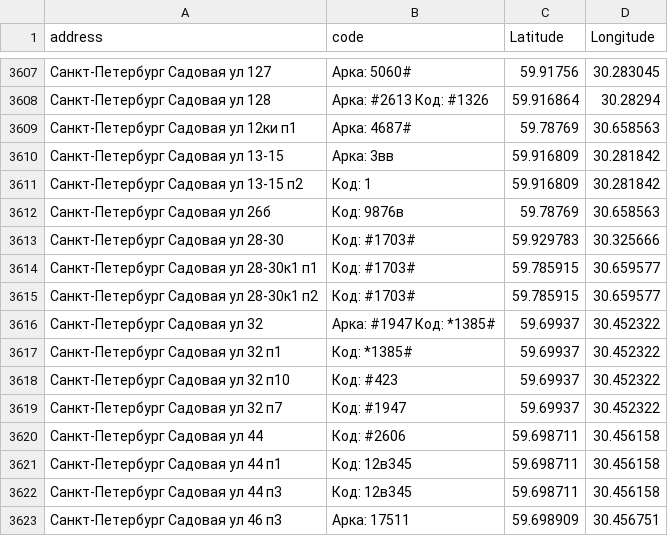
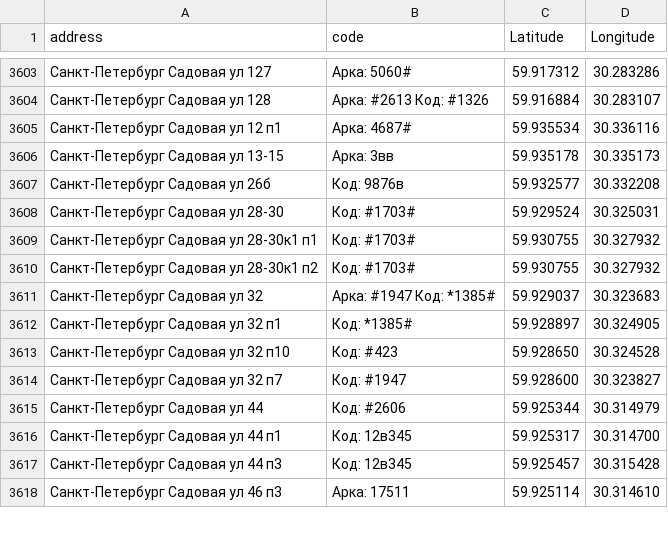
Before and after one commit to darktoolskr/codemap, a CSV file: addresses.csv, drawn as a sheet; only a part is shown, gaps mark what is left out; removed rows and columns are numbered as before the commit, all else as after; the diff covers the shown part only; the diff names each change by its address in the sheet, - before the commit and + after, or states it on an @@ line.

```diff
--- a/addresses.csv
+++ b/addresses.csv
-C3603 (Latitude): 59.91756
+C3603 (Latitude): 59.917312
-D3603 (Longitude): 30.283045
+D3603 (Longitude): 30.283286
-C3604 (Latitude): 59.916864
+C3604 (Latitude): 59.916884
-D3604 (Longitude): 30.28294
+D3604 (Longitude): 30.283107
-row 3609: Санкт-Петербург Садовая ул 12ки п1 | Арка: 4687# | 59.78769 | 30.658563
+row 3605: Санкт-Петербург Садовая ул 12 п1 | Арка: 4687# | 59.935534 | 30.336116
-C3606 (Latitude): 59.916809
+C3606 (Latitude): 59.935178
-D3606 (Longitude): 30.281842
+D3606 (Longitude): 30.335173
-row 3611: Санкт-Петербург Садовая ул 13-15 п2 | Код: 1 | 59.916809 | 30.281842
-C3607 (Latitude): 59.78769
+C3607 (Latitude): 59.932577
-D3607 (Longitude): 30.658563
+D3607 (Longitude): 30.332208
-C3608 (Latitude): 59.929783
+C3608 (Latitude): 59.929524
-D3608 (Longitude): 30.325666
+D3608 (Longitude): 30.325031
-C3609:C3610 (Latitude): 59.785915
+C3609:C3610 (Latitude): 59.930755
-D3609:D3610 (Longitude): 30.659577
+D3609:D3610 (Longitude): 30.327932
-C3611 (Latitude): 59.69937
+C3611 (Latitude): 59.929037
-D3611 (Longitude): 30.452322
+D3611 (Longitude): 30.323683
-C3612 (Latitude): 59.69937
+C3612 (Latitude): 59.928897
-D3612 (Longitude): 30.452322
+D3612 (Longitude): 30.324905
-C3613 (Latitude): 59.69937
+C3613 (Latitude): 59.928650
-D3613 (Longitude): 30.452322
+D3613 (Longitude): 30.324528
-C3614 (Latitude): 59.69937
+C3614 (Latitude): 59.928600
-D3614 (Longitude): 30.452322
+D3614 (Longitude): 30.323827
-C3615 (Latitude): 59.698711
+C3615 (Latitude): 59.925344
-D3615 (Longitude): 30.456158
+D3615 (Longitude): 30.314979
-C3616 (Latitude): 59.698711
+C3616 (Latitude): 59.925317
-D3616 (Longitude): 30.456158
+D3616 (Longitude): 30.314700
-C3617 (Latitude): 59.698711
+C3617 (Latitude): 59.925457
-D3617 (Longitude): 30.456158
+D3617 (Longitude): 30.315428
-C3618 (Latitude): 59.698909
+C3618 (Latitude): 59.925114
-D3618 (Longitude): 30.456751
+D3618 (Longitude): 30.314610
```
Also changed, not shown: 3 added rows, 11 removed rows and 67 edited cells elsewhere in this file.
